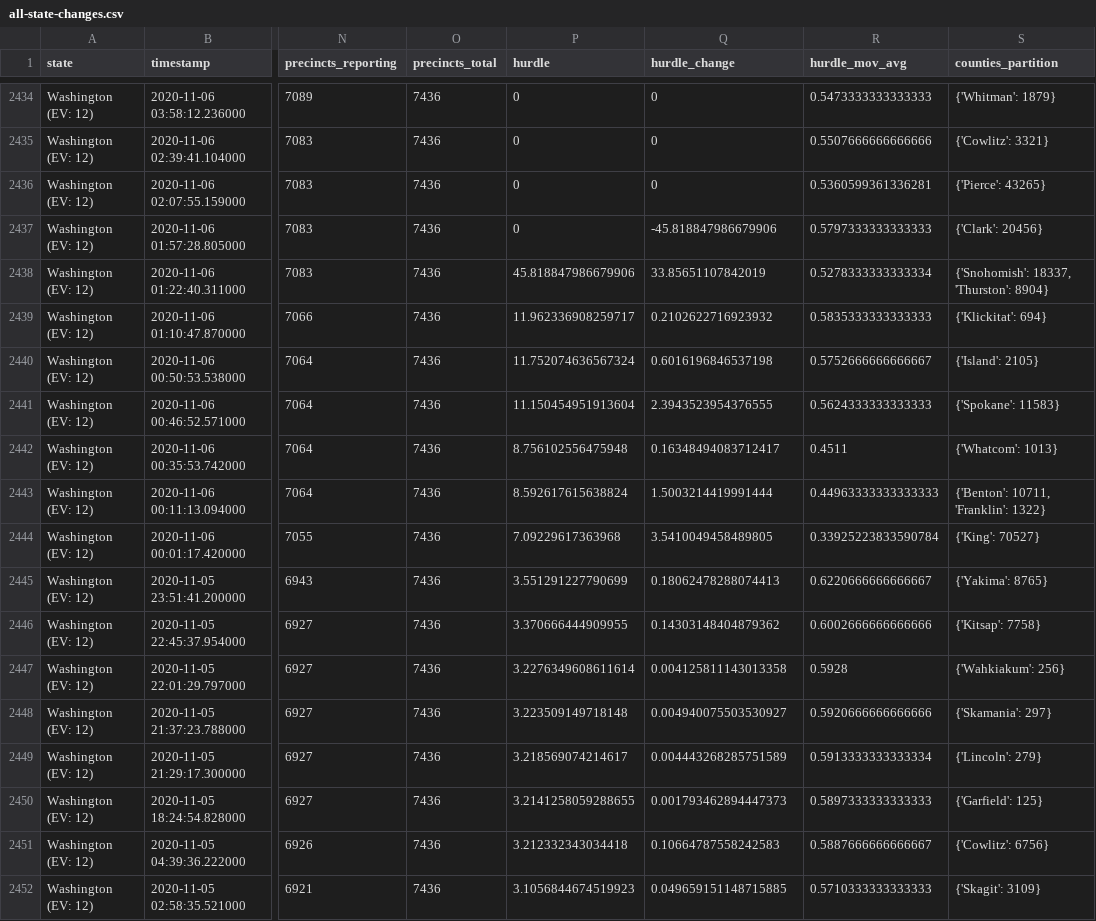
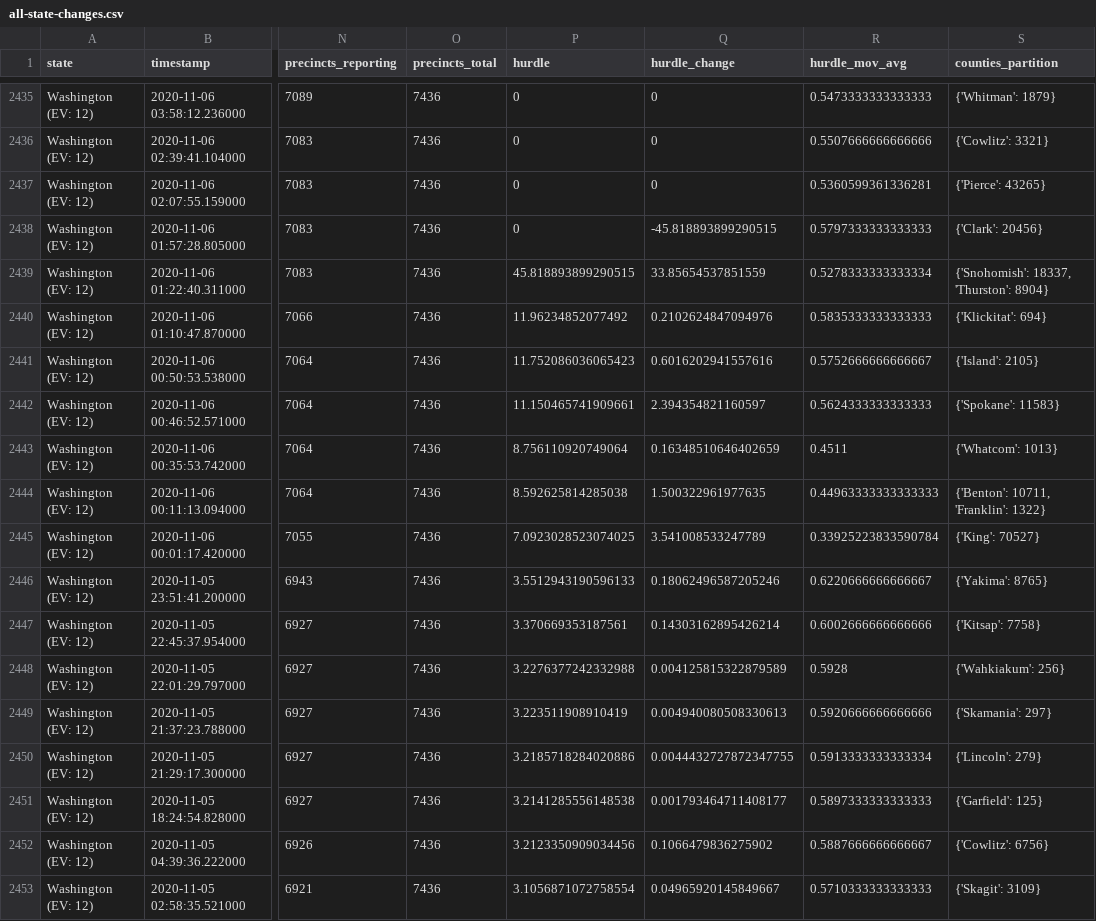
Before and after one commit to phillip1029/nyt-2020-election-scraper, a CSV file: all-state-changes.csv, drawn as a sheet; only a part is shown, gaps mark what is left out; addresses are those after the commit; the diff covers the shown part only; the diff names each change by its address in the sheet, - before the commit and + after, or states it on an @@ line.

```diff
--- a/all-state-changes.csv
+++ b/all-state-changes.csv
-Q2438 (hurdle_change): -45.818847986679906
+Q2438 (hurdle_change): -45.818893899290515
-P2439 (hurdle): 45.818847986679906
+P2439 (hurdle): 45.818893899290515
-Q2439 (hurdle_change): 33.85651107842019
+Q2439 (hurdle_change): 33.85654537851559
-P2440 (hurdle): 11.962336908259717
+P2440 (hurdle): 11.96234852077492
-Q2440 (hurdle_change): 0.2102622716923932
+Q2440 (hurdle_change): 0.2102624847094976
-P2441 (hurdle): 11.752074636567324
+P2441 (hurdle): 11.752086036065423
-Q2441 (hurdle_change): 0.6016196846537198
+Q2441 (hurdle_change): 0.6016202941557616
-P2442 (hurdle): 11.150454951913604
+P2442 (hurdle): 11.150465741909661
-Q2442 (hurdle_change): 2.3943523954376555
+Q2442 (hurdle_change): 2.394354821160597
-P2443 (hurdle): 8.756102556475948
+P2443 (hurdle): 8.756110920749064
-Q2443 (hurdle_change): 0.16348494083712417
+Q2443 (hurdle_change): 0.16348510646402659
-P2444 (hurdle): 8.592617615638824
+P2444 (hurdle): 8.592625814285038
-Q2444 (hurdle_change): 1.5003214419991444
+Q2444 (hurdle_change): 1.500322961977635
-P2445 (hurdle): 7.09229617363968
+P2445 (hurdle): 7.0923028523074025
-Q2445 (hurdle_change): 3.5410049458489805
+Q2445 (hurdle_change): 3.541008533247789
-P2446 (hurdle): 3.551291227790699
+P2446 (hurdle): 3.5512943190596133
-Q2446 (hurdle_change): 0.18062478288074413
+Q2446 (hurdle_change): 0.18062496587205246
-P2447 (hurdle): 3.370666444909955
+P2447 (hurdle): 3.370669353187561
-Q2447 (hurdle_change): 0.14303148404879362
+Q2447 (hurdle_change): 0.14303162895426214
-P2448 (hurdle): 3.2276349608611614
+P2448 (hurdle): 3.2276377242332988
-Q2448 (hurdle_change): 0.004125811143013358
+Q2448 (hurdle_change): 0.004125815322879589
-P2449 (hurdle): 3.223509149718148
+P2449 (hurdle): 3.223511908910419
-Q2449 (hurdle_change): 0.004940075503530927
+Q2449 (hurdle_change): 0.004940080508330613
-P2450 (hurdle): 3.218569074214617
+P2450 (hurdle): 3.2185718284020886
-Q2450 (hurdle_change): 0.004443268285751589
+Q2450 (hurdle_change): 0.0044432727872347755
-P2451 (hurdle): 3.2141258059288655
+P2451 (hurdle): 3.2141285556148538
-Q2451 (hurdle_change): 0.001793462894447373
+Q2451 (hurdle_change): 0.001793464711408177
-P2452 (hurdle): 3.212332343034418
+P2452 (hurdle): 3.2123350909034456
-Q2452 (hurdle_change): 0.10664787558242583
+Q2452 (hurdle_change): 0.1066479836275902
-P2453 (hurdle): 3.1056844674519923
+P2453 (hurdle): 3.1056871072758554
-Q2453 (hurdle_change): 0.049659151148715885
+Q2453 (hurdle_change): 0.04965920145849667
```
Also changed, not shown: 1 added row and 34 edited cells elsewhere in this file, 6 other files.
